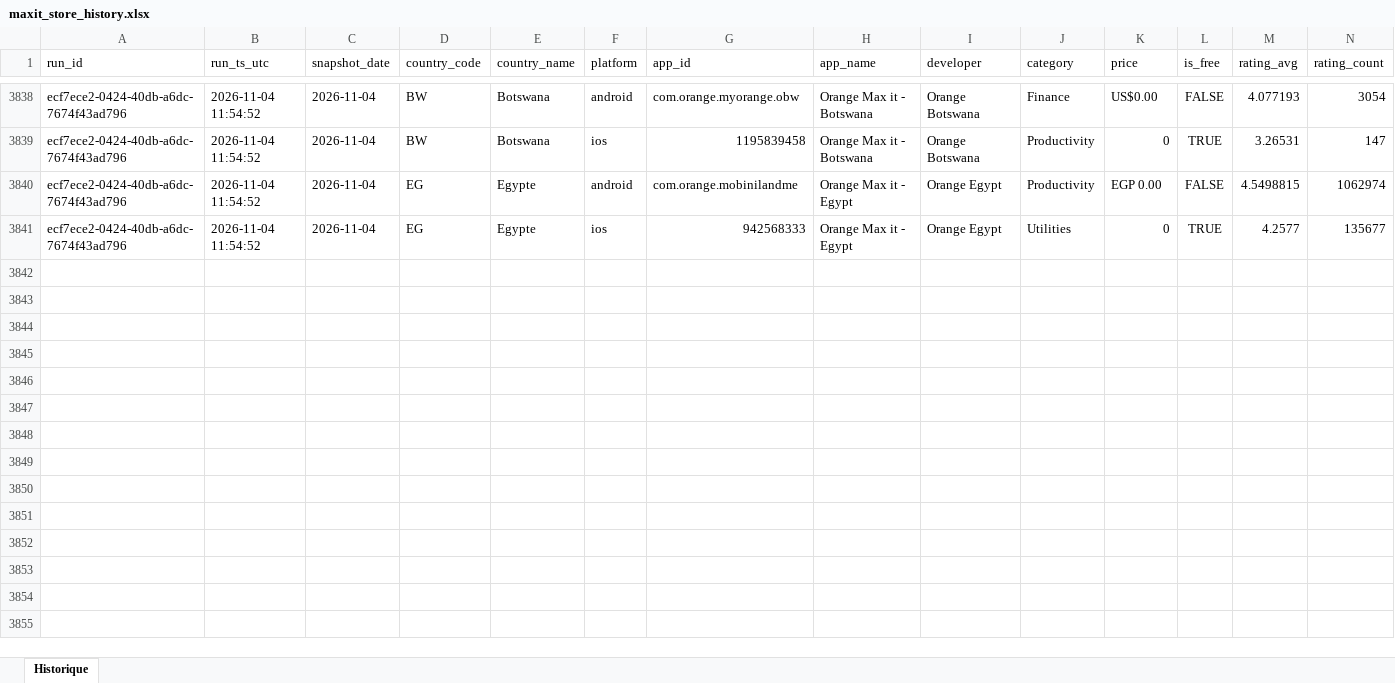
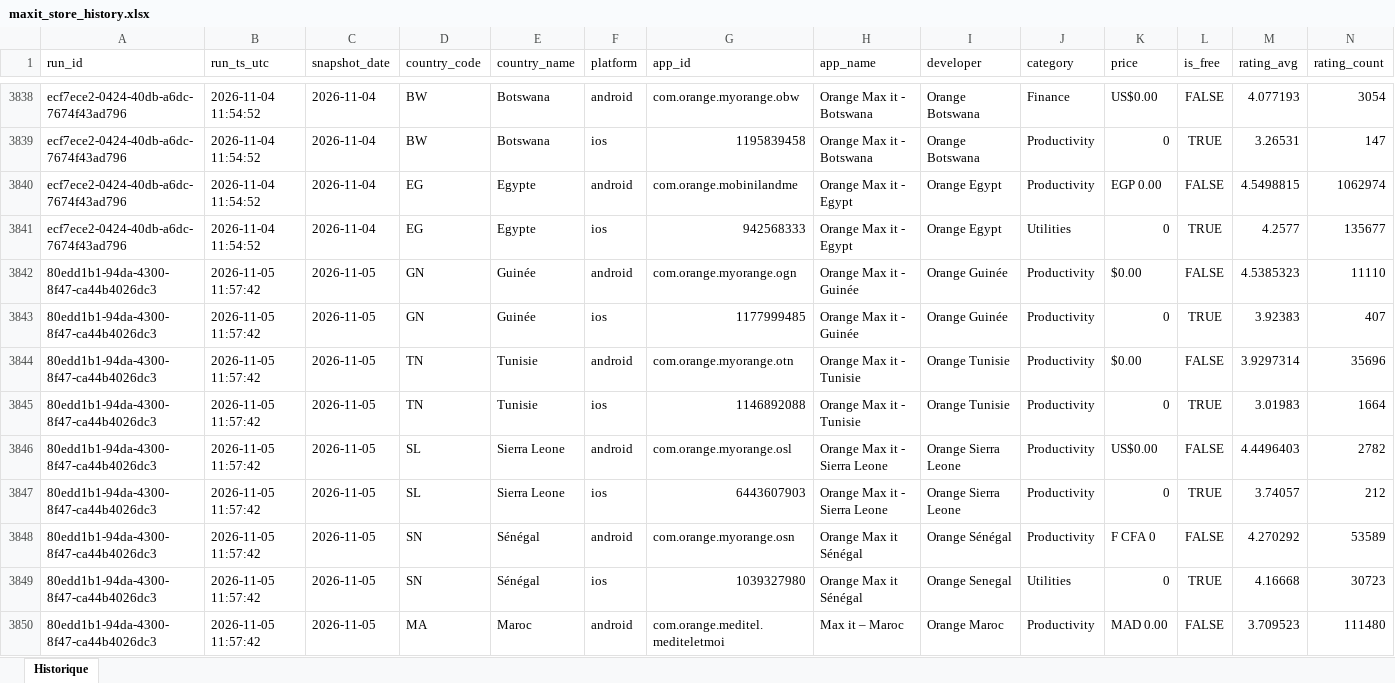
Before and after one commit to pdroquemaurel-stack/maxit-store-tracker, an Excel workbook: maxit_store_history.xlsx, sheet Historique, drawn as a sheet; only a part is shown, gaps mark what is left out; values as stored, in another font and other column widths than the file's, no borders; rows hold the shown columns only; the diff covers the shown part only; the diff names each change by its address in the sheet, - before the commit and + after, or states it on an @@ line.

```diff
--- a/maxit_store_history.xlsx (sheet Historique)
+++ b/maxit_store_history.xlsx (sheet Historique)
+row 3842: 80edd1b1-94da-4300-8f47-ca44b4026dc3 | 2026-11-05 11:57:42 | 2026-11-05 | GN | Guinée | android | com.orange.myorange.ogn | Orange Max it - Guinée | Orange Guinée | Productivity | $0.00 | FALSE | 4.5385323 | 11110
+row 3843: 80edd1b1-94da-4300-8f47-ca44b4026dc3 | 2026-11-05 11:57:42 | 2026-11-05 | GN | Guinée | ios | 1177999485 | Orange Max it - Guinée | Orange Guinée | Productivity | 0 | TRUE | 3.92383 | 407
+row 3844: 80edd1b1-94da-4300-8f47-ca44b4026dc3 | 2026-11-05 11:57:42 | 2026-11-05 | TN | Tunisie | android | com.orange.myorange.otn | Orange Max it - Tunisie | Orange Tunisie | Productivity | $0.00 | FALSE | 3.9297314 | 35696
+row 3845: 80edd1b1-94da-4300-8f47-ca44b4026dc3 | 2026-11-05 11:57:42 | 2026-11-05 | TN | Tunisie | ios | 1146892088 | Orange Max it - Tunisie | Orange Tunisie | Productivity | 0 | TRUE | 3.01983 | 1664
+row 3846: 80edd1b1-94da-4300-8f47-ca44b4026dc3 | 2026-11-05 11:57:42 | 2026-11-05 | SL | Sierra Leone | android | com.orange.myorange.osl | Orange Max it - Sierra Leone | Orange Sierra Leone | Productivity | US$0.00 | FALSE | 4.4496403 | 2782
+row 3847: 80edd1b1-94da-4300-8f47-ca44b4026dc3 | 2026-11-05 11:57:42 | 2026-11-05 | SL | Sierra Leone | ios | 6443607903 | Orange Max it - Sierra Leone | Orange Sierra Leone | Productivity | 0 | TRUE | 3.74057 | 212
+row 3848: 80edd1b1-94da-4300-8f47-ca44b4026dc3 | 2026-11-05 11:57:42 | 2026-11-05 | SN | Sénégal | android | com.orange.myorange.osn | Orange Max it Sénégal | Orange Sénégal | Productivity | F CFA 0 | FALSE | 4.270292 | 53589
+row 3849: 80edd1b1-94da-4300-8f47-ca44b4026dc3 | 2026-11-05 11:57:42 | 2026-11-05 | SN | Sénégal | ios | 1039327980 | Orange Max it Sénégal | Orange Senegal | Utilities | 0 | TRUE | 4.16668 | 30723
+row 3850: 80edd1b1-94da-4300-8f47-ca44b4026dc3 | 2026-11-05 11:57:42 | 2026-11-05 | MA | Maroc | android | com.orange.meditel.mediteletmoi | Max it – Maroc | Orange Maroc | Productivity | MAD 0.00 | FALSE | 3.709523 | 111480
```
Also changed, not shown: 23 added rows elsewhere in this sheet.
